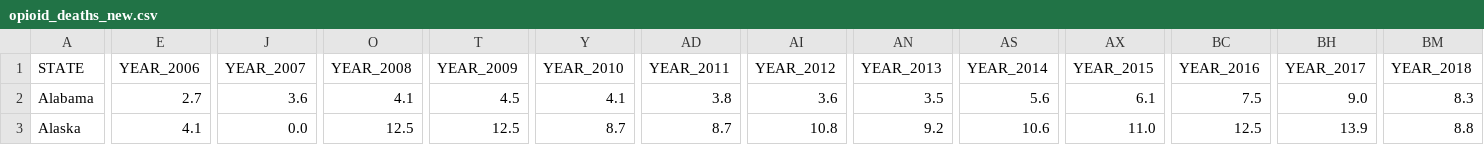
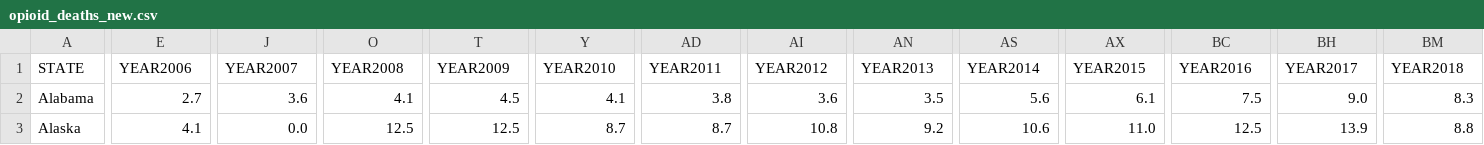
Before and after one commit to DME256/MAP673-DME256-Americas-opioid-epidemic, a CSV file: data/opioid_deaths_new.csv, drawn as a sheet; only a part is shown, gaps mark what is left out; the diff names each change by its address in the sheet, - before the commit and + after, or states it on an @@ line.

```diff
--- a/data/opioid_deaths_new.csv
+++ b/data/opioid_deaths_new.csv
-E1: YEAR_2006
+E1: YEAR2006
-J1: YEAR_2007
+J1: YEAR2007
-O1: YEAR_2008
+O1: YEAR2008
-T1: YEAR_2009
+T1: YEAR2009
-Y1: YEAR_2010
+Y1: YEAR2010
-AD1: YEAR_2011
+AD1: YEAR2011
-AI1: YEAR_2012
+AI1: YEAR2012
-AN1: YEAR_2013
+AN1: YEAR2013
-AS1: YEAR_2014
+AS1: YEAR2014
-AX1: YEAR_2015
+AX1: YEAR2015
-BC1: YEAR_2016
+BC1: YEAR2016
-BH1: YEAR_2017
+BH1: YEAR2017
-BM1: YEAR_2018
+BM1: YEAR2018
```
Also changed, not shown: 3 other files.
